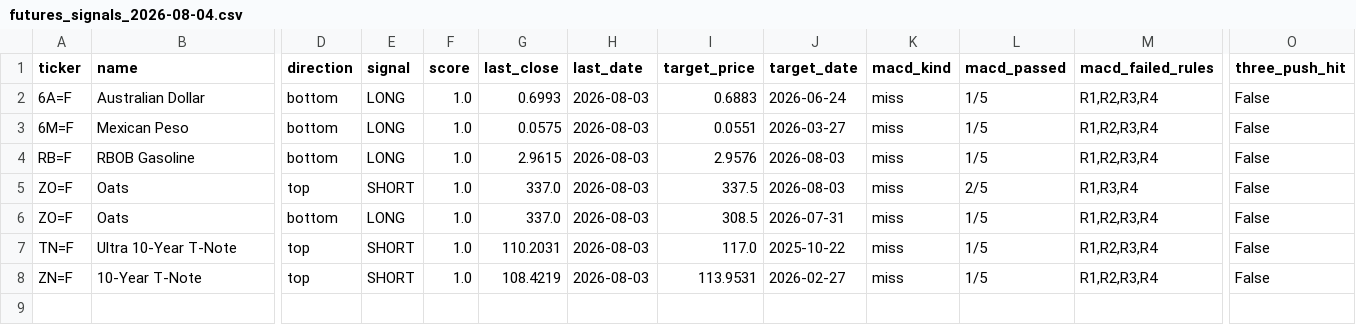
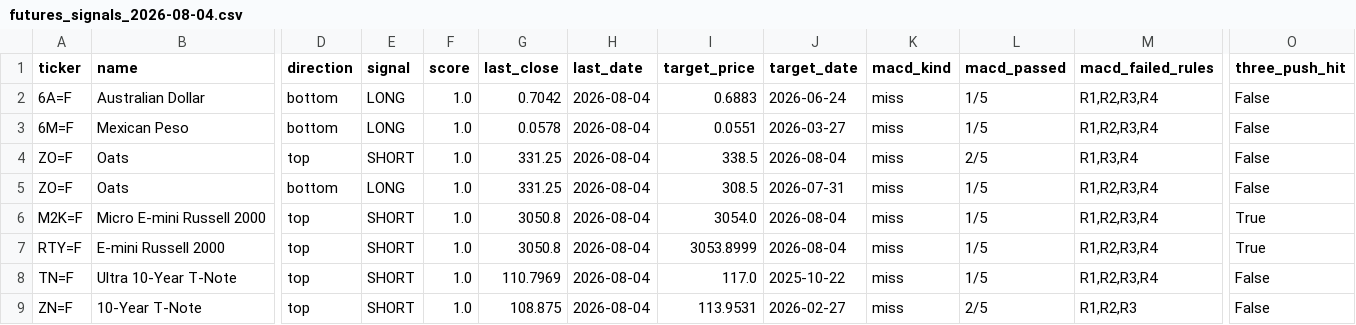
Before and after one commit to Allanli1011/us_commodities_scan, a CSV file: signals/futures_signals_2026-08-04.csv, drawn as a sheet; only a part is shown, gaps mark what is left out; removed rows and columns are numbered as before the commit, all else as after; rows hold the shown columns only; the diff names each change by its address in the sheet, - before the commit and + after, or states it on an @@ line.

```diff
--- a/signals/futures_signals_2026-08-04.csv
+++ b/signals/futures_signals_2026-08-04.csv
-G2 (last_close): 0.6993
+G2 (last_close): 0.7042
-H2:H3 (last_date): 2026-08-03
+H2:H3 (last_date): 2026-08-04
-G3 (last_close): 0.0575
+G3 (last_close): 0.0578
-row 4: RB=F | RBOB Gasoline | bottom | LONG | 1.0 | 2.9615 | 2026-08-03 | 2.9576 | 2026-08-03 | miss | 1/5 | R1,R2,R3,R4 | False
-G4:G5 (last_close): 337.0
+G4:G5 (last_close): 331.25
-H4:H5 (last_date): 2026-08-03
+H4:H5 (last_date): 2026-08-04
-I4 (target_price): 337.5
+I4 (target_price): 338.5
-J4 (target_date): 2026-08-03
+J4 (target_date): 2026-08-04
+row 6: M2K=F | Micro E-mini Russell 2000 | top | SHORT | 1.0 | 3050.8 | 2026-08-04 | 3054.0 | 2026-08-04 | miss | 1/5 | R1,R2,R3,R4 | True
+row 7: RTY=F | E-mini Russell 2000 | top | SHORT | 1.0 | 3050.8 | 2026-08-04 | 3053.8999 | 2026-08-04 | miss | 1/5 | R1,R2,R3,R4 | True
-G8 (last_close): 110.2031
+G8 (last_close): 110.7969
-H8:H9 (last_date): 2026-08-03
+H8:H9 (last_date): 2026-08-04
-G9 (last_close): 108.4219
+G9 (last_close): 108.875
-L9 (macd_passed): 1/5
+L9 (macd_passed): 2/5
-M9 (macd_failed_rules): R1,R2,R3,R4
+M9 (macd_failed_rules): R1,R2,R3
```
Also changed, not shown: 5 other files.
